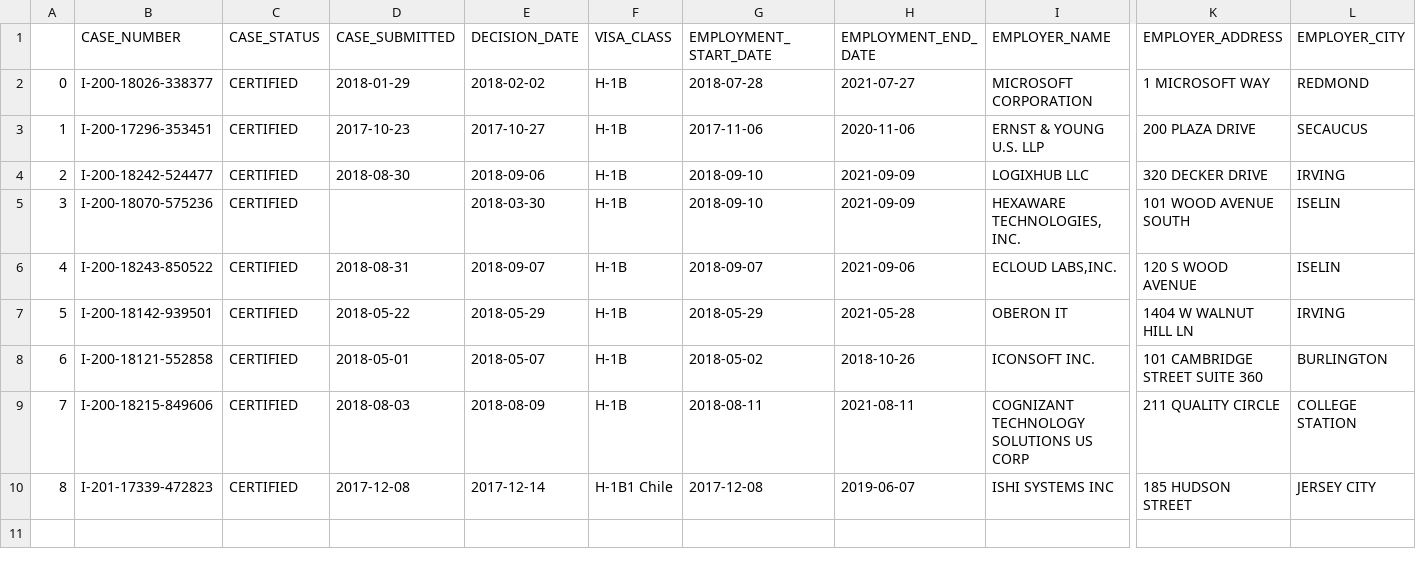
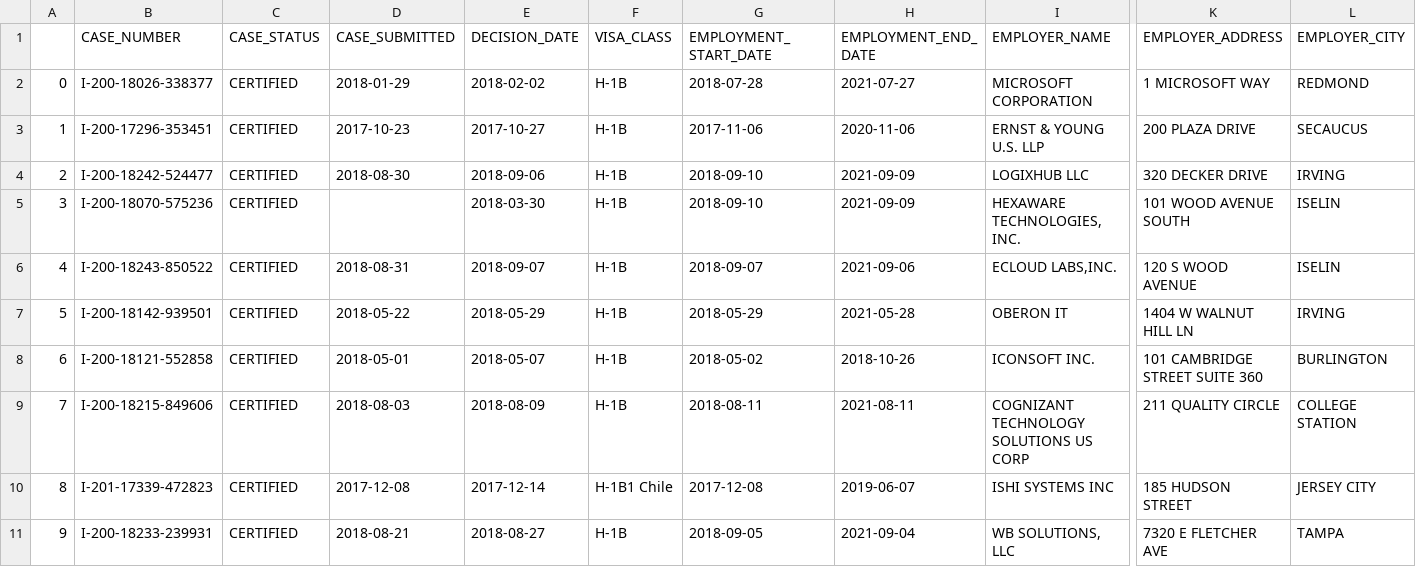
Before and after one commit to tdzuc/Insight_Data_Code_Challenge-Tzu-Hao-Huang, a CSV file: input/h1b_input.csv, drawn as a sheet; only a part is shown, gaps mark what is left out; rows hold the shown columns only; the diff names each change by its address in the sheet, - before the commit and + after, or states it on an @@ line.

```diff
--- a/input/h1b_input.csv
+++ b/input/h1b_input.csv
+row 11: 9 | I-200-18233-239931 | CERTIFIED | 2018-08-21 | 2018-08-27 | H-1B | 2018-09-05 | 2021-09-04 | WB SOLUTIONS, LLC | 7320 E FLETCHER AVE | TAMPA
```
Also changed, not shown: 2 other files.
